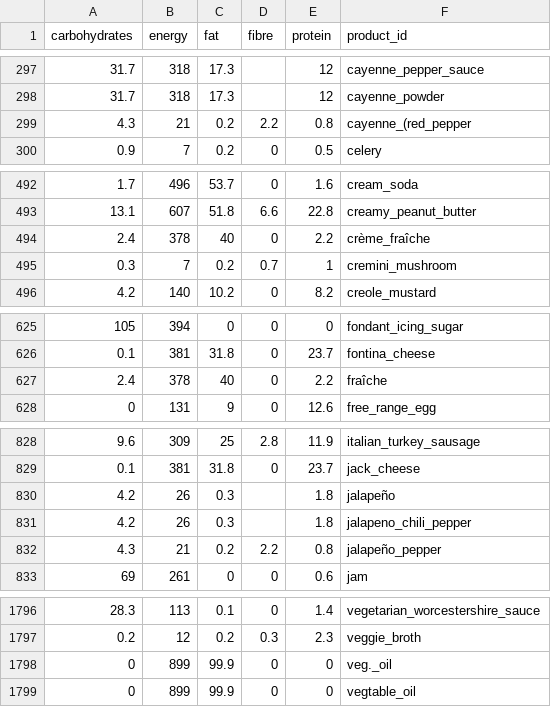
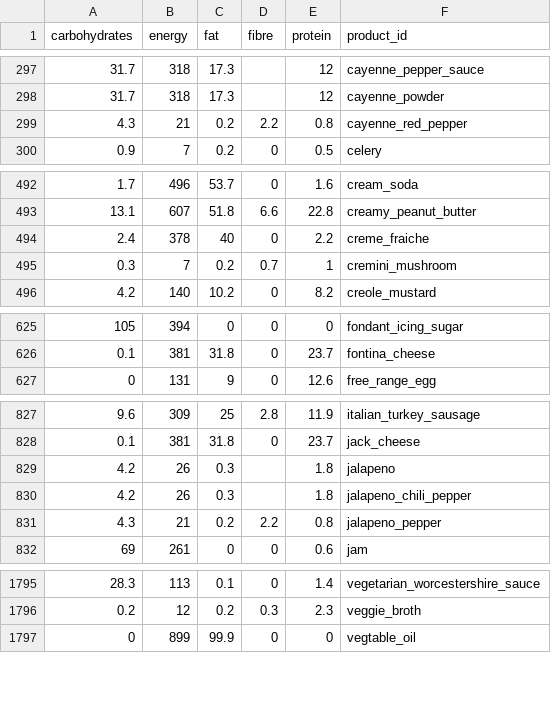
Before and after one commit to openculinary/backend, a CSV file: scripts/data/product_nutrition.csv, drawn as a sheet; only a part is shown, gaps mark what is left out; the diff covers the shown part only.

```diff
--- a/scripts/data/product_nutrition.csv
+++ b/scripts/data/product_nutrition.csv
@@ -298,3 +298,3 @@ carbohydrates,energy,fat,fibre,protein,product_id
 31.7,318,17.3,,12,cayenne_powder
-4.3,21,0.2,2.2,0.8,cayenne_(red_pepper
+4.3,21,0.2,2.2,0.8,cayenne_red_pepper
 0.9,7,0.2,0,0.5,celery
@@ -493,3 +493,3 @@ carbohydrates,energy,fat,fibre,protein,product_id
 13.1,607,51.8,6.6,22.8,creamy_peanut_butter
-2.4,378,40,0,2.2,crème_fraîche
+2.4,378,40,0,2.2,creme_fraiche
 0.3,7,0.2,0.7,1,cremini_mushroom
@@ -626,3 +626,2 @@ carbohydrates,energy,fat,fibre,protein,product_id
 0.1,381,31.8,0,23.7,fontina_cheese
-2.4,378,40,0,2.2,fraîche
 0,131,9,0,12.6,free_range_egg
@@ -829,5 +828,5 @@ carbohydrates,energy,fat,fibre,protein,product_id
 0.1,381,31.8,0,23.7,jack_cheese
-4.2,26,0.3,,1.8,jalapeño
+4.2,26,0.3,,1.8,jalapeno
 4.2,26,0.3,,1.8,jalapeno_chili_pepper
-4.3,21,0.2,2.2,0.8,jalapeño_pepper
+4.3,21,0.2,2.2,0.8,jalapeno_pepper
 69,261,0,0,0.6,jam
@@ -1797,3 +1796,2 @@ carbohydrates,energy,fat,fibre,protein,product_id
 0.2,12,0.2,0.3,2.3,veggie_broth
-0,899,99.9,0,0,veg._oil
 0,899,99.9,0,0,vegtable_oil
```
Also changed, not shown: 5 edited cells elsewhere in this file, scripts/data/products.csv.
